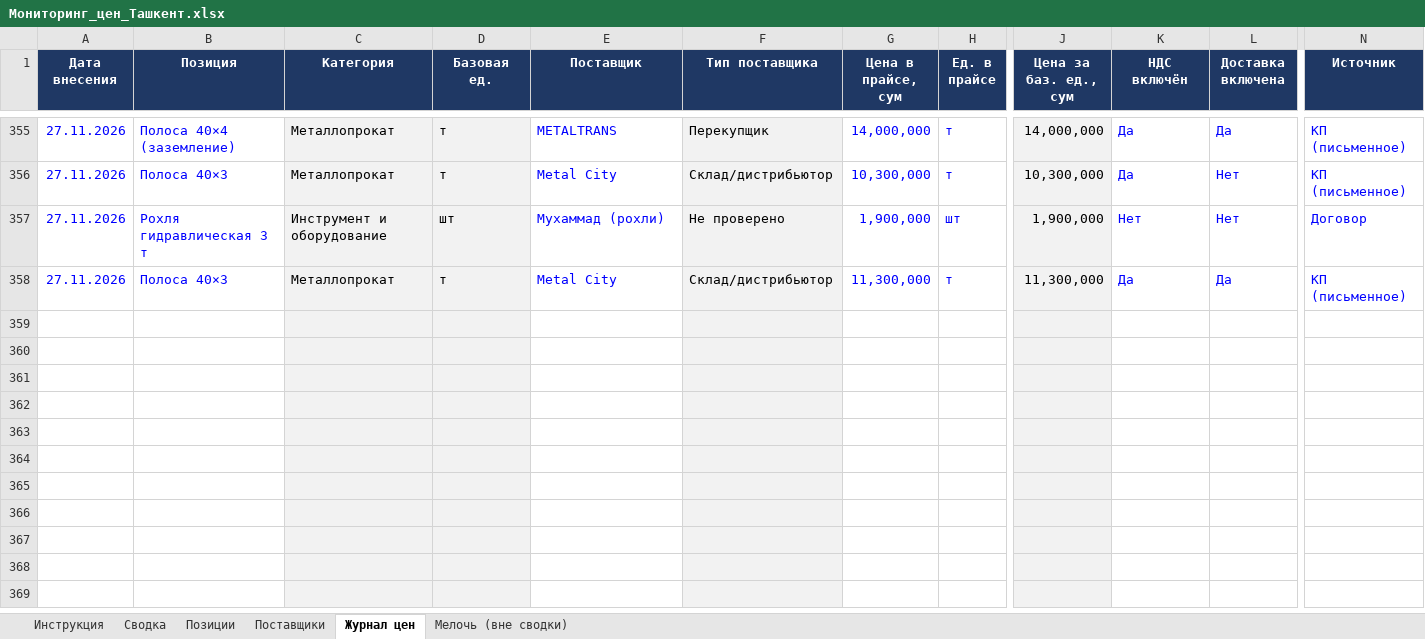
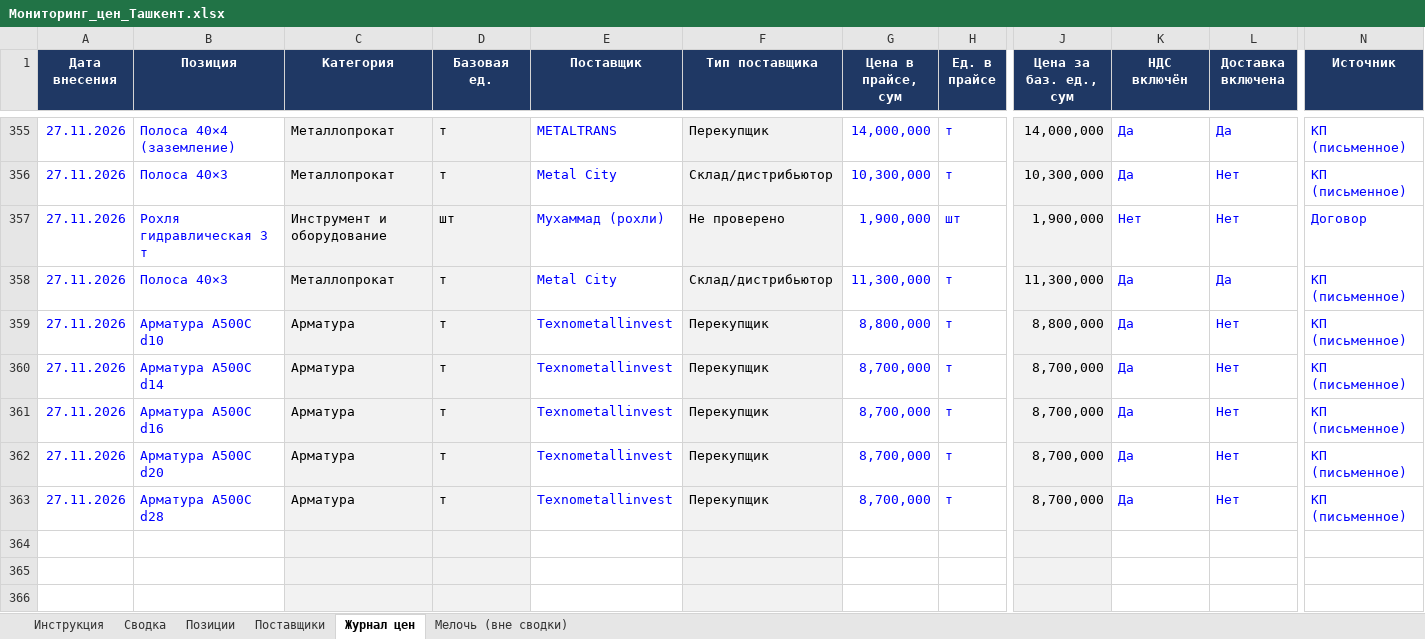
Before and after one commit to Semeev/test_seccondbrain, an Excel workbook: vault/thoughts/projects/golden-hills/Мониторинг_цен_Ташкент.xlsx, sheet Журнал цен, drawn as a sheet; only a part is shown, gaps mark what is left out; the shorter side is filled out with more unchanged rows; values as stored, in another font and other column widths than the file's, no borders; conditional formats not drawn; removed rows and columns are numbered as before the commit, all else as after; rows hold the shown columns only; the diff names each change by its address in the sheet, - before the commit and + after, or states it on an @@ line.

```diff
--- a/vault/thoughts/projects/golden-hills/Мониторинг_цен_Ташкент.xlsx (sheet Журнал цен)
+++ b/vault/thoughts/projects/golden-hills/Мониторинг_цен_Ташкент.xlsx (sheet Журнал цен)
-row 359: (empty)
-row 360: (empty)
-row 361: (empty)
-row 362: (empty)
-row 363: (empty)
+row 359: 27.11.2026 | Арматура А500С d10 | Арматура | т | Texnometallinvest | Перекупщик | 8,800,000 | т | 8,800,000 | Да | Нет | КП (письменное)
+row 360: 27.11.2026 | Арматура А500С d14 | Арматура | т | Texnometallinvest | Перекупщик | 8,700,000 | т | 8,700,000 | Да | Нет | КП (письменное)
+row 361: 27.11.2026 | Арматура А500С d16 | Арматура | т | Texnometallinvest | Перекупщик | 8,700,000 | т | 8,700,000 | Да | Нет | КП (письменное)
+row 362: 27.11.2026 | Арматура А500С d20 | Арматура | т | Texnometallinvest | Перекупщик | 8,700,000 | т | 8,700,000 | Да | Нет | КП (письменное)
+row 363: 27.11.2026 | Арматура А500С d28 | Арматура | т | Texnometallinvest | Перекупщик | 8,700,000 | т | 8,700,000 | Да | Нет | КП (письменное)
```
Also changed, not shown: sheet Сводка, hidden cells, vault/thoughts/projects/golden-hills/сводки/Сравнение_арматура_28т_2026-11-27.xlsx, 6 other files.
